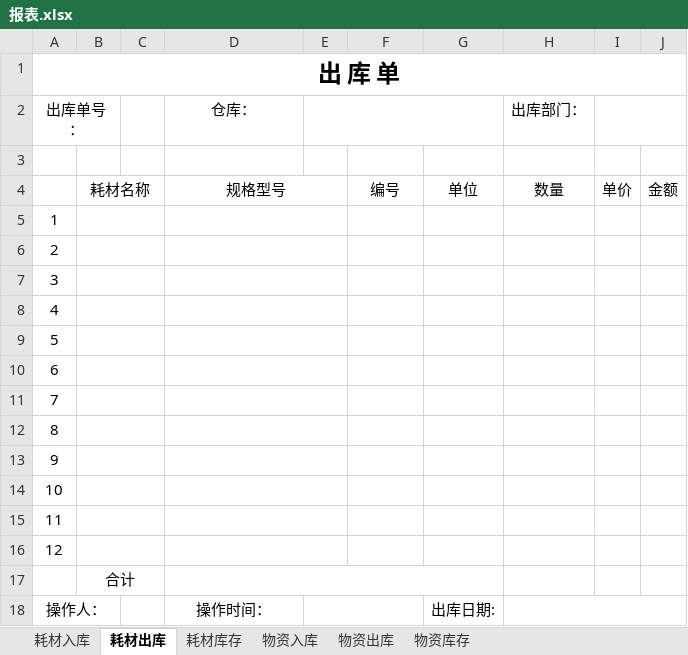
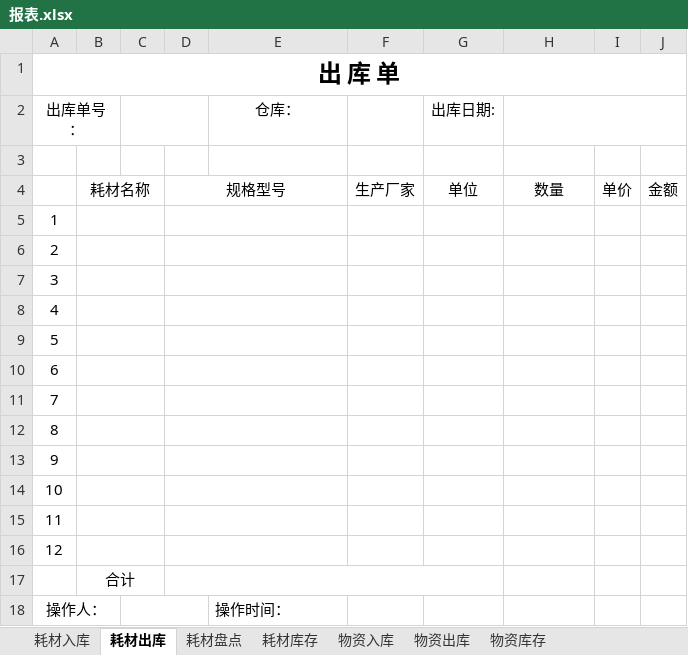
Before and after one commit to mymbrooks/SCDDotnet, an Excel workbook: Server/Resources/报表.xlsx, sheet 耗材出库, drawn as a sheet; values as stored, in another font and other column widths than the file's, no borders; removed rows and columns are numbered as before the commit, all else as after; the diff names each change by its address in the sheet, - before the commit and + after, or states it on an @@ line.

```diff
--- a/Server/Resources/报表.xlsx (sheet 耗材出库)
+++ b/Server/Resources/报表.xlsx (sheet 耗材出库)
+sheet tab: 耗材盘点
+column D, row 4: 规格型号
-column E, empty
+C2:D2 merged
-G2: (empty)
+G2: 出库日期:
-H2: 出库部门：
+H2: (empty)
+H2:J2 merged
-I2:J2 merged
-E4 (仓库：): 规格型号
+E4 (仓库：): (empty)
-D4:E4 merged
-F4: 编号
+F4: 生产厂家
-D5:E5 merged
-D6:E6 merged
-D7:E7 merged
-D8:E8 merged
-D9:E9 merged
-D10:E10 merged
-D11:E11 merged
-D12:E12 merged
-D13:E13 merged
-D14:E14 merged
-D15:E15 merged
-D16:E16 merged
-D17:G17 merged
+C18:D18 merged
-E18 alignment: center
+E18 alignment: left
-G18 (出库日期:): 出库日期:
+G18 (出库日期:): (empty)
-H18:J18 merged
```
Also changed, not shown: sheet 耗材入库, 10 other files.
